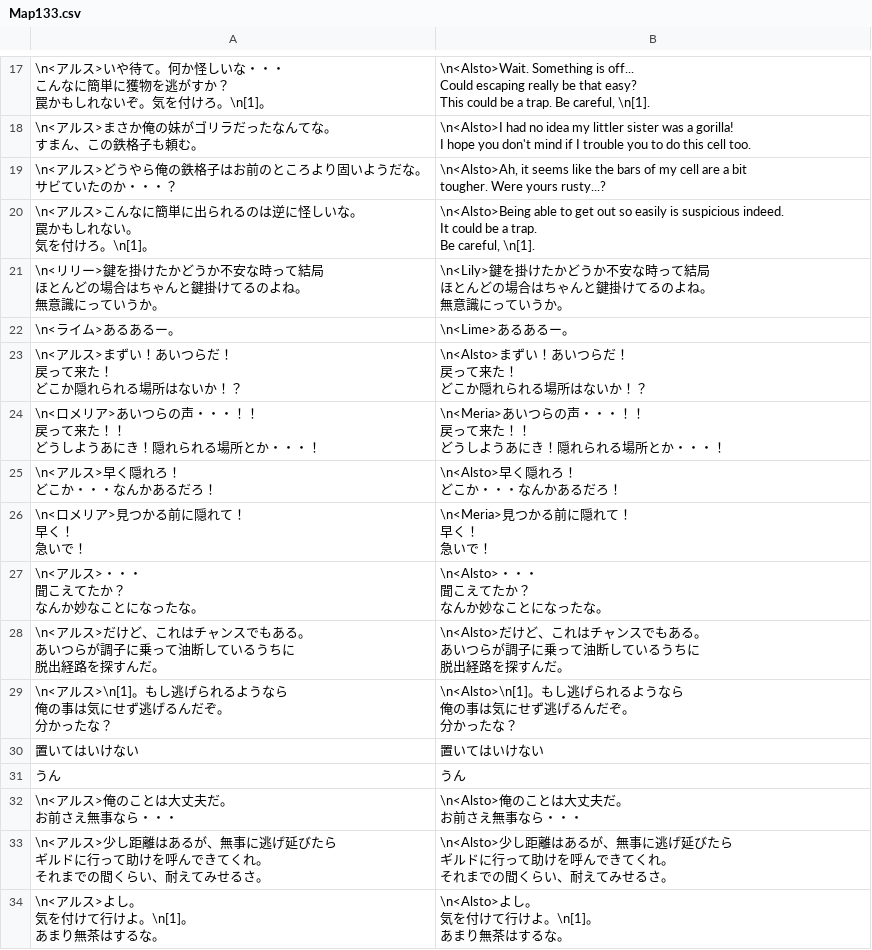
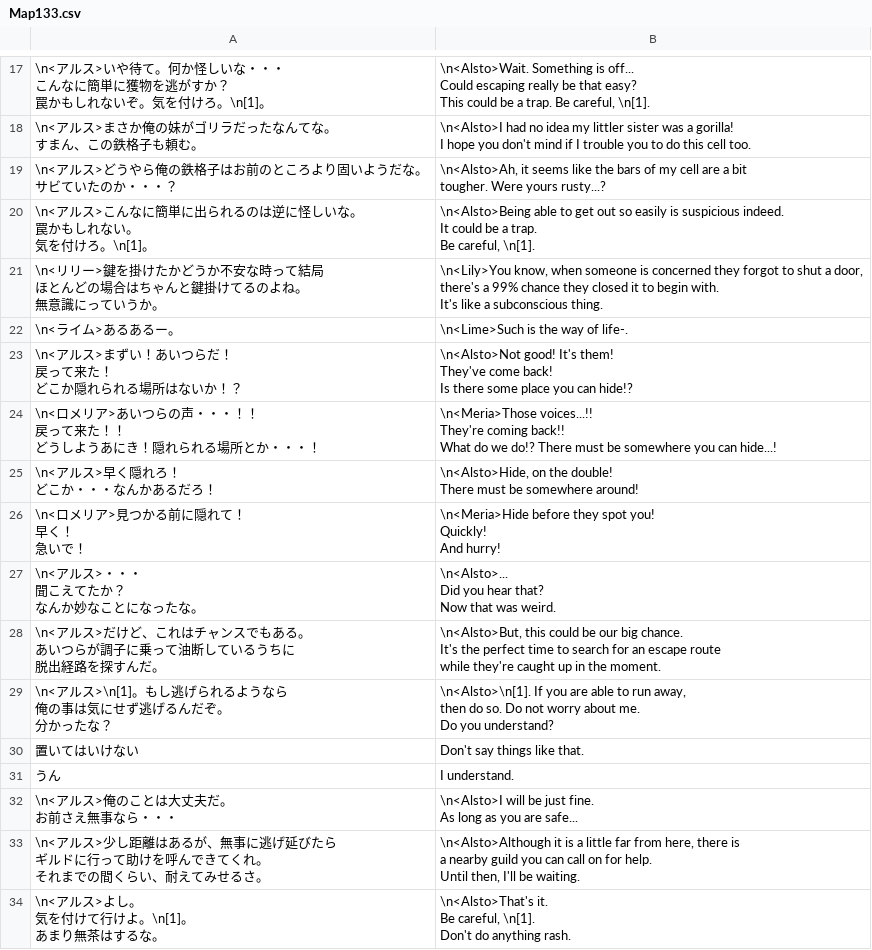
Before and after one commit to Giratena/Captured-Als-To-Romeria-Translation, a CSV file: Translation Script/Map133.csv, drawn as a sheet; only a part is shown, gaps mark what is left out; the diff covers the shown part only.

Commit message:
Update Map133.csv

```diff
--- a/Translation Script/Map133.csv
+++ b/Translation Script/Map133.csv
@@ -58,55 +58,55 @@ It could be a trap.
 Be careful, \n[1]."
-"\n<リリー>鍵を掛けたかどうか不安な時って結局
-ほとんどの場合はちゃんと鍵掛けてるのよね。
-無意識にっていうか。","\n<Lily>鍵を掛けたかどうか不安な時って結局
-ほとんどの場合はちゃんと鍵掛けてるのよね。
-無意識にっていうか。"
-"\n<ライム>あるあるー。","\n<Lime>あるあるー。"
-"\n<アルス>まずい！あいつらだ！
-戻って来た！
-どこか隠れられる場所はないか！？","\n<Alsto>まずい！あいつらだ！
-戻って来た！
-どこか隠れられる場所はないか！？"
-"\n<ロメリア>あいつらの声・・・！！
-戻って来た！！
-どうしようあにき！隠れられる場所とか・・・！","\n<Meria>あいつらの声・・・！！
-戻って来た！！
-どうしようあにき！隠れられる場所とか・・・！"
-"\n<アルス>早く隠れろ！
-どこか・・・なんかあるだろ！","\n<Alsto>早く隠れろ！
-どこか・・・なんかあるだろ！"
-"\n<ロメリア>見つかる前に隠れて！
-早く！
-急いで！","\n<Meria>見つかる前に隠れて！
-早く！
-急いで！"
-"\n<アルス>・・・
-聞こえてたか？
-なんか妙なことになったな。","\n<Alsto>・・・
-聞こえてたか？
-なんか妙なことになったな。"
-"\n<アルス>だけど、これはチャンスでもある。
-あいつらが調子に乗って油断しているうちに
-脱出経路を探すんだ。","\n<Alsto>だけど、これはチャンスでもある。
-あいつらが調子に乗って油断しているうちに
-脱出経路を探すんだ。"
-"\n<アルス>\n[1]。もし逃げられるようなら
-俺の事は気にせず逃げるんだぞ。
-分かったな？","\n<Alsto>\n[1]。もし逃げられるようなら
-俺の事は気にせず逃げるんだぞ。
-分かったな？"
-"置いてはいけない","置いてはいけない"
-"うん","うん"
-"\n<アルス>俺のことは大丈夫だ。
-お前さえ無事なら・・・","\n<Alsto>俺のことは大丈夫だ。
-お前さえ無事なら・・・"
-"\n<アルス>少し距離はあるが、無事に逃げ延びたら
-ギルドに行って助けを呼んできてくれ。
-それまでの間くらい、耐えてみせるさ。","\n<Alsto>少し距離はあるが、無事に逃げ延びたら
-ギルドに行って助けを呼んできてくれ。
-それまでの間くらい、耐えてみせるさ。"
-"\n<アルス>よし。
-気を付けて行けよ。\n[1]。
-あまり無茶はするな。","\n<Alsto>よし。
-気を付けて行けよ。\n[1]。
-あまり無茶はするな。"
+"\n<リリー>鍵を掛けたかどうか不安な時って結局
+ほとんどの場合はちゃんと鍵掛けてるのよね。
+無意識にっていうか。","\n<Lily>You know, when someone is concerned they forgot to shut a door,
+there's a 99% chance they closed it to begin with.
+It's like a subconscious thing."
+"\n<ライム>あるあるー。","\n<Lime>Such is the way of life-."
+"\n<アルス>まずい！あいつらだ！
+戻って来た！
+どこか隠れられる場所はないか！？","\n<Alsto>Not good! It's them!
+They've come back!
+Is there some place you can hide!?"
+"\n<ロメリア>あいつらの声・・・！！
+戻って来た！！
+どうしようあにき！隠れられる場所とか・・・！","\n<Meria>Those voices...!!
+They're coming back!!
+What do we do!? There must be somewhere you can hide...!"
+"\n<アルス>早く隠れろ！
+どこか・・・なんかあるだろ！","\n<Alsto>Hide, on the double!
+There must be somewhere around!"
+"\n<ロメリア>見つかる前に隠れて！
+早く！
+急いで！","\n<Meria>Hide before they spot you!
+Quickly!
+And hurry!"
+"\n<アルス>・・・
+聞こえてたか？
+なんか妙なことになったな。","\n<Alsto>...
+Did you hear that?
+Now that was weird."
+"\n<アルス>だけど、これはチャンスでもある。
+あいつらが調子に乗って油断しているうちに
+脱出経路を探すんだ。","\n<Alsto>But, this could be our big chance.
+It's the perfect time to search for an escape route
+while they're caught up in the moment."
+"\n<アルス>\n[1]。もし逃げられるようなら
+俺の事は気にせず逃げるんだぞ。
+分かったな？","\n<Alsto>\n[1]. If you are able to run away,
+then do so. Do not worry about me.
+Do you understand?"
+"置いてはいけない","Don't say things like that."
+"うん","I understand."
+"\n<アルス>俺のことは大丈夫だ。
+お前さえ無事なら・・・","\n<Alsto>I will be just fine.
+As long as you are safe..."
+"\n<アルス>少し距離はあるが、無事に逃げ延びたら
+ギルドに行って助けを呼んできてくれ。
+それまでの間くらい、耐えてみせるさ。","\n<Alsto>Although it is a little far from here, there is
+a nearby guild you can call on for help.
+Until then, I'll be waiting."
+"\n<アルス>よし。
+気を付けて行けよ。\n[1]。
+あまり無茶はするな。","\n<Alsto>That's it.
+Be careful, \n[1].
+Don't do anything rash."
```
Also changed, not shown: 26 edited cells elsewhere in this file.
